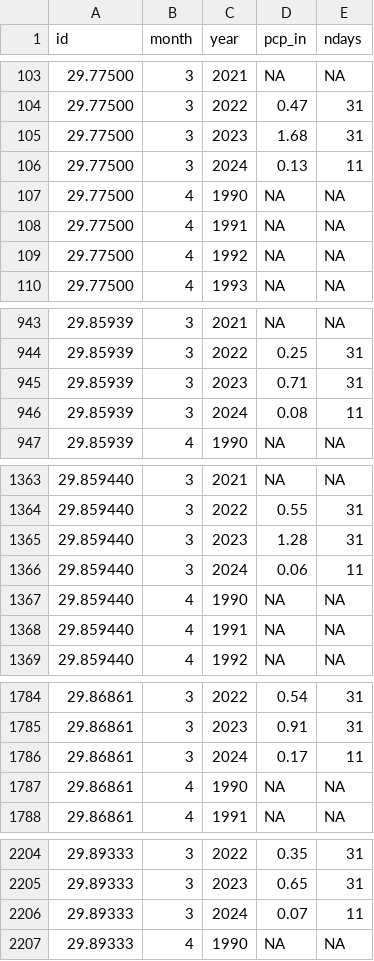
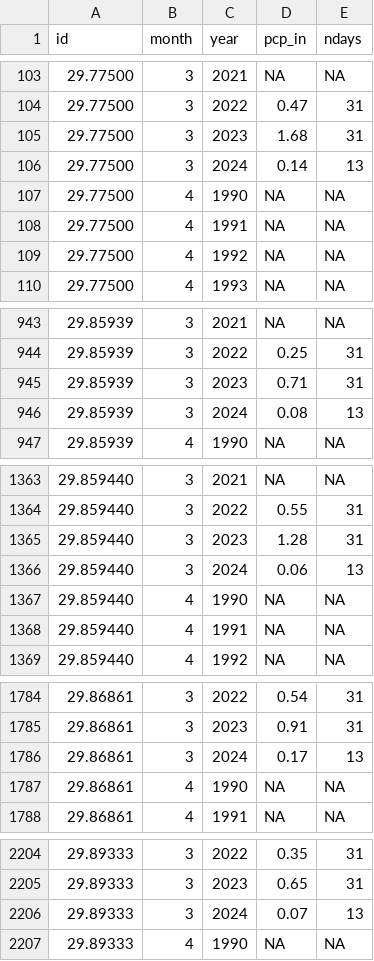
Before and after one commit to dathere/boerne-dashboard, a CSV file: boerne-water-supply/data/pcp/all_pcp_months_total.csv, drawn as a sheet; only a part is shown, gaps mark what is left out; the diff covers the shown part only.

```diff
--- a/boerne-water-supply/data/pcp/all_pcp_months_total.csv
+++ b/boerne-water-supply/data/pcp/all_pcp_months_total.csv
@@ -105,3 +105,3 @@
 "29.77500",3,2023,1.68,31
-"29.77500",3,2024,0.13,11
+"29.77500",3,2024,0.14,13
 "29.77500",4,1990,NA,NA
@@ -945,3 +945,3 @@
 "29.85939",3,2023,0.71,31
-"29.85939",3,2024,0.08,11
+"29.85939",3,2024,0.08,13
 "29.85939",4,1990,NA,NA
@@ -1365,3 +1365,3 @@
 "29.859440",3,2023,1.28,31
-"29.859440",3,2024,0.06,11
+"29.859440",3,2024,0.06,13
 "29.859440",4,1990,NA,NA
@@ -1785,3 +1785,3 @@
 "29.86861",3,2023,0.91,31
-"29.86861",3,2024,0.17,11
+"29.86861",3,2024,0.17,13
 "29.86861",4,1990,NA,NA
@@ -2205,3 +2205,3 @@
 "29.89333",3,2023,0.65,31
-"29.89333",3,2024,0.07,11
+"29.89333",3,2024,0.07,13
 "29.89333",4,1990,NA,NA
```
Also changed, not shown: 8 edited cells elsewhere in this file, boerne-water-supply/data/reservoirs/all_reservoir_stats.csv, boerne-water-supply/data/streamflow/all_stream_data.csv, 6 other files.
